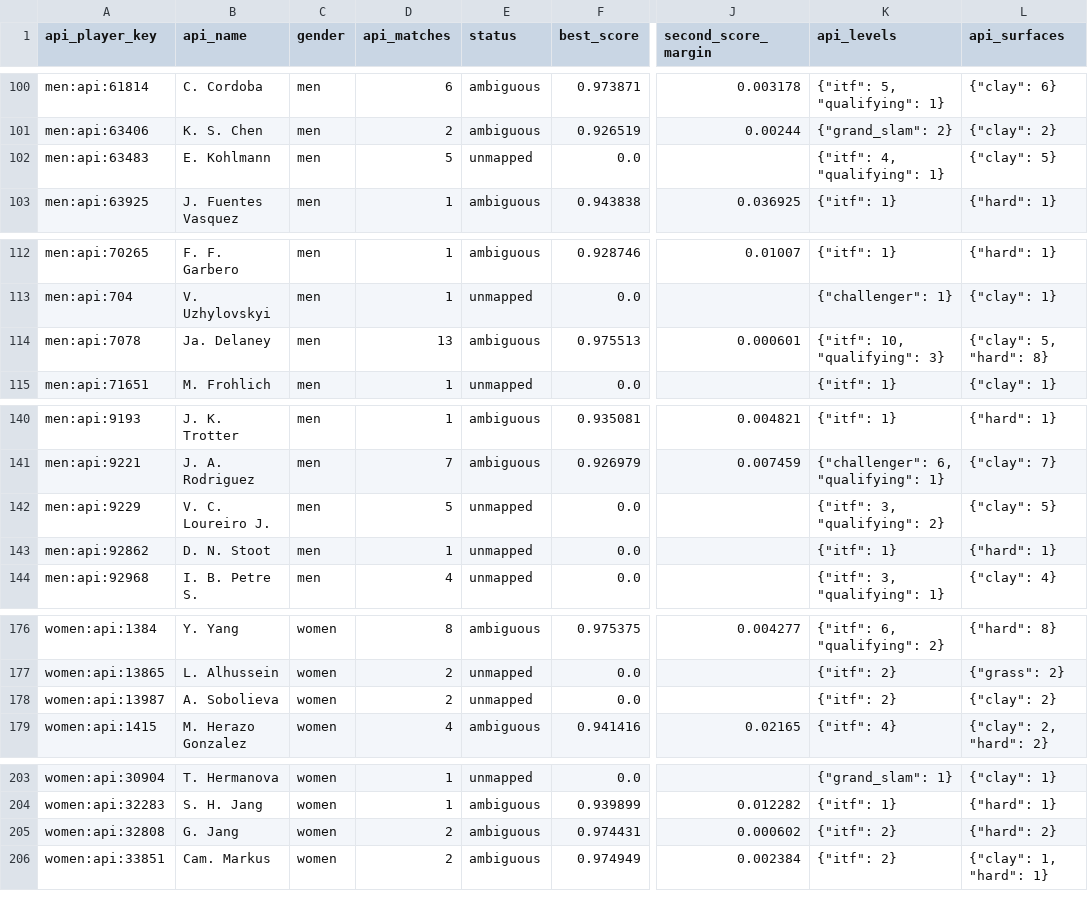
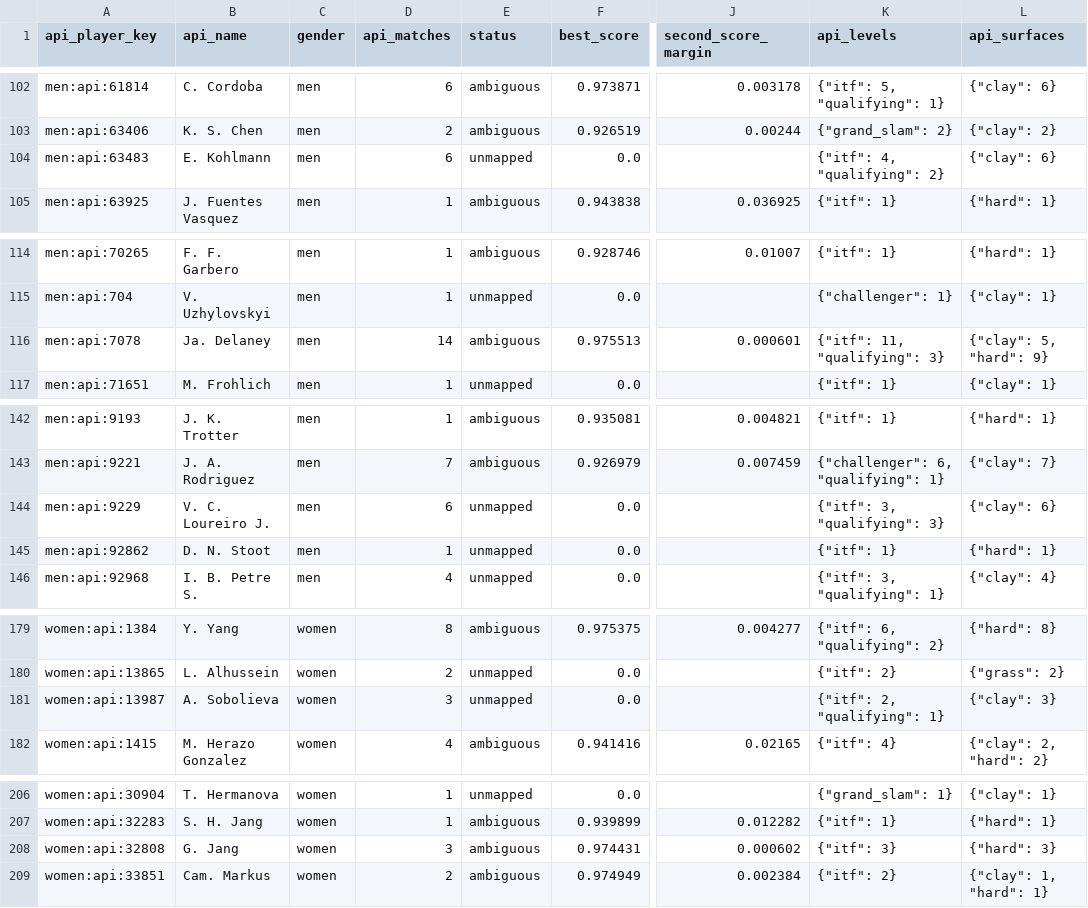
Before and after one commit to jakobm121/TLE, a CSV file: data/reports/api_tennis/player_mapping_review.csv, drawn as a sheet; only a part is shown, gaps mark what is left out; addresses are those after the commit; the diff covers the shown part only; the diff names each change by its address in the sheet, - before the commit and + after, or states it on an @@ line.

```diff
--- a/data/reports/api_tennis/player_mapping_review.csv
+++ b/data/reports/api_tennis/player_mapping_review.csv
-D104 (api_matches): 5
+D104 (api_matches): 6
-K104 (api_levels): {"itf": 4, "qualifying": 1}
+K104 (api_levels): {"itf": 4, "qualifying": 2}
-L104 (api_surfaces): {"clay": 5}
+L104 (api_surfaces): {"clay": 6}
-D116 (api_matches): 13
+D116 (api_matches): 14
-K116 (api_levels): {"itf": 10, "qualifying": 3}
+K116 (api_levels): {"itf": 11, "qualifying": 3}
-L116 (api_surfaces): {"clay": 5, "hard": 8}
+L116 (api_surfaces): {"clay": 5, "hard": 9}
-D144 (api_matches): 5
+D144 (api_matches): 6
-K144 (api_levels): {"itf": 3, "qualifying": 2}
+K144 (api_levels): {"itf": 3, "qualifying": 3}
-L144 (api_surfaces): {"clay": 5}
+L144 (api_surfaces): {"clay": 6}
-D181 (api_matches): 2
+D181 (api_matches): 3
-K181 (api_levels): {"itf": 2}
+K181 (api_levels): {"itf": 2, "qualifying": 1}
-L181 (api_surfaces): {"clay": 2}
+L181 (api_surfaces): {"clay": 3}
-D208 (api_matches): 2
+D208 (api_matches): 3
-K208 (api_levels): {"itf": 2}
+K208 (api_levels): {"itf": 3}
-L208 (api_surfaces): {"hard": 2}
+L208 (api_surfaces): {"hard": 3}
```
Also changed, not shown: 6 added rows and 41 edited cells elsewhere in this file, data/reports/api_tennis/player_mapping_candidates.csv, 2 other files.
